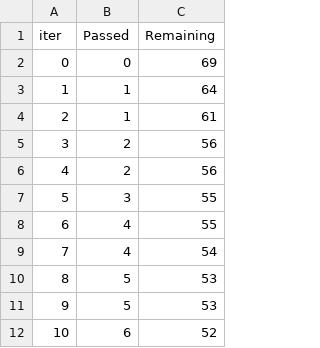
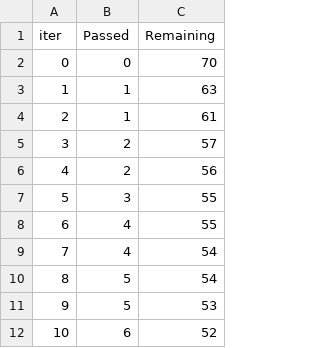
Before and after one commit to RishiBakshii/Student-Exam-Performance-Predictor, a TSV file: catboost_info/time_left.tsv, drawn as a sheet; only a part is shown; the diff covers the shown part only; the diff names each change by its address in the sheet, - before the commit and + after, or states it on an @@ line.

```diff
--- a/catboost_info/time_left.tsv
+++ b/catboost_info/time_left.tsv
-C2 (Remaining): 69
+C2 (Remaining): 70
-C3 (Remaining): 64
+C3 (Remaining): 63
-C5 (Remaining): 56
+C5 (Remaining): 57
-C10 (Remaining): 53
+C10 (Remaining): 54
```
Also changed, not shown: 18 added rows, 18 removed rows, 47 edited cells and row numbers in column A elsewhere in this file, 10 other files.
